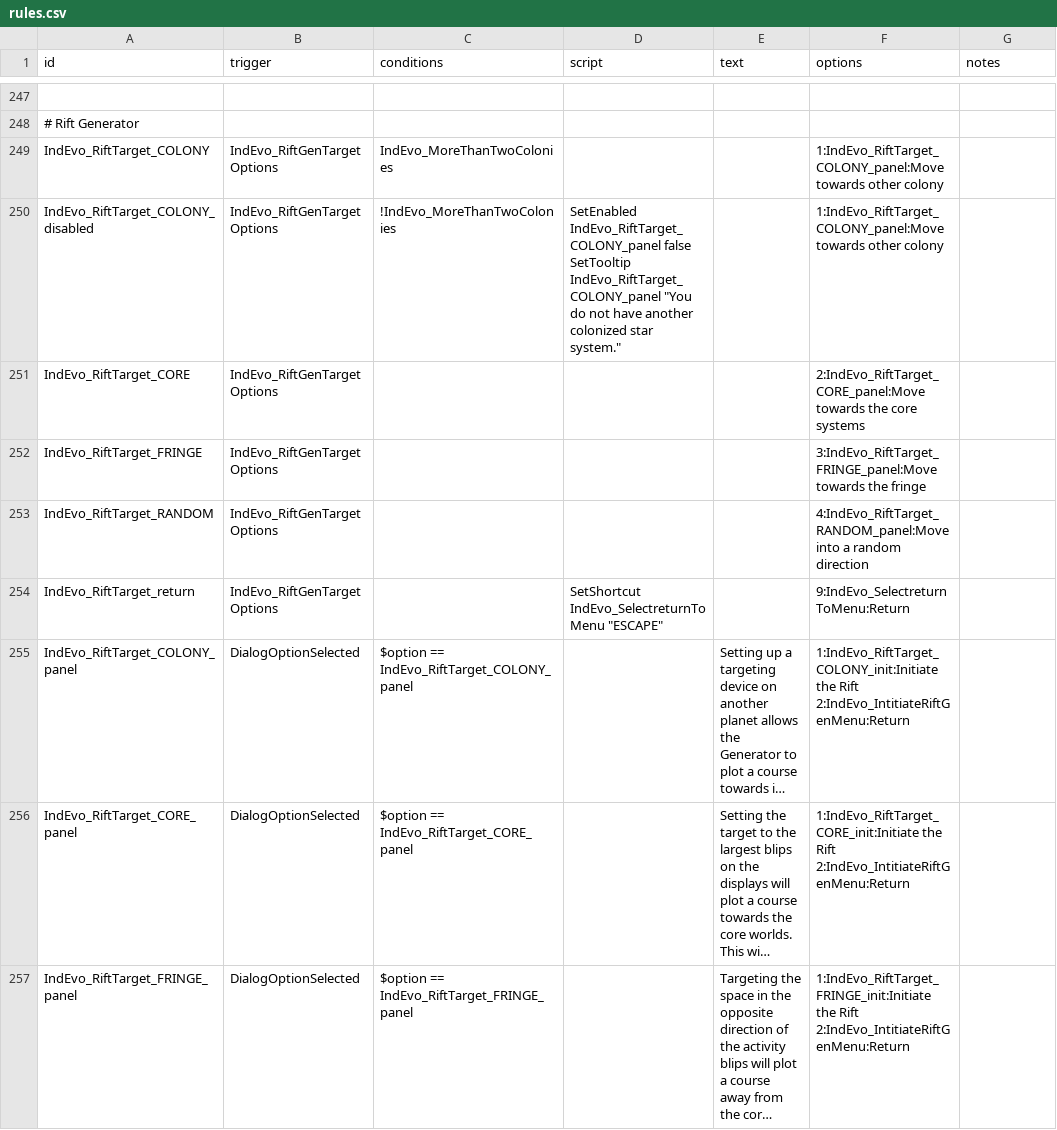
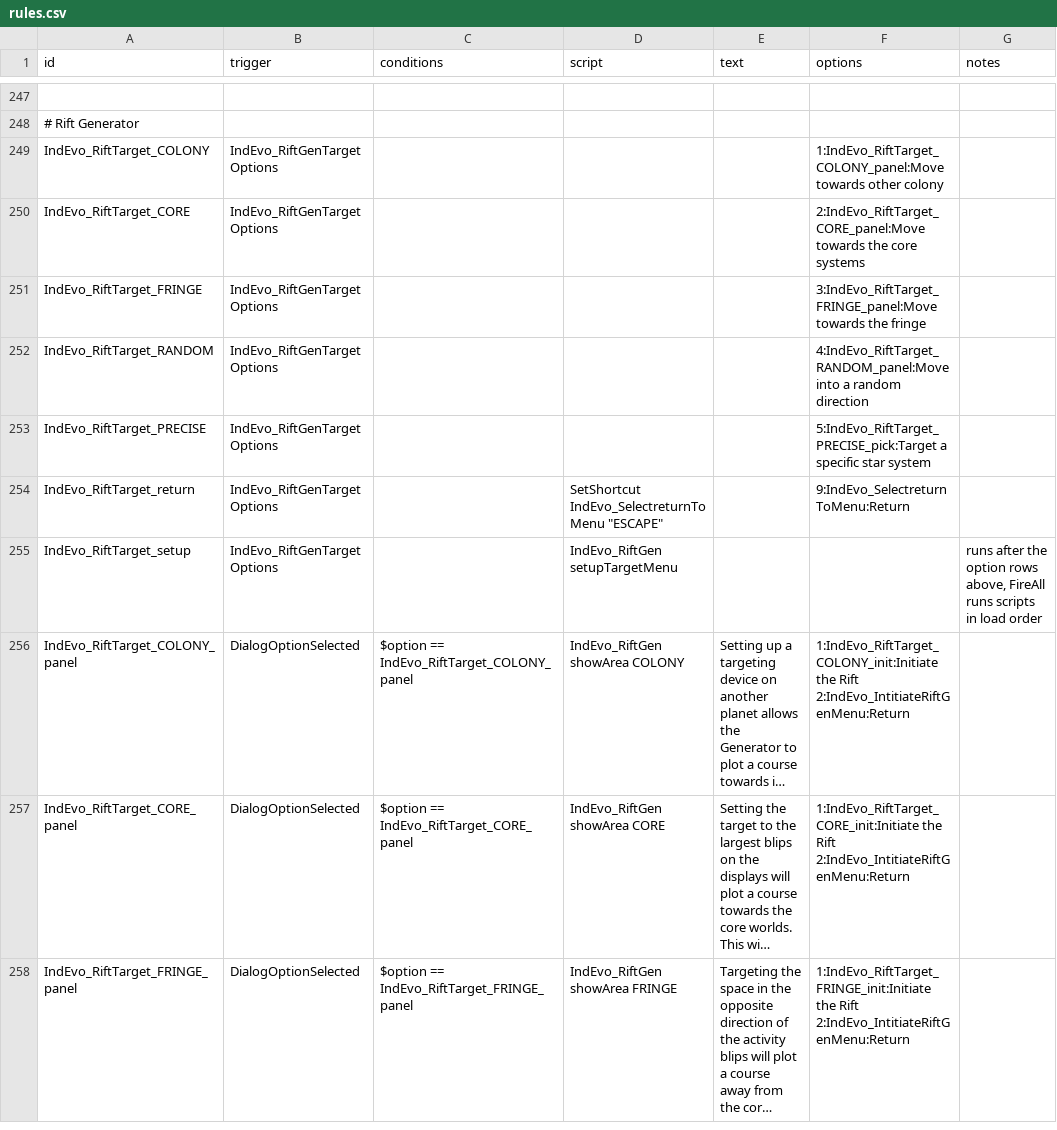
Before and after one commit to SirHartley/Industrial.Evolution, a CSV file: data/campaign/rules.csv, drawn as a sheet; only a part is shown, gaps mark what is left out; long unchanged cells end in …; removed rows and columns are numbered as before the commit, all else as after; ↵ is a line break in a cell; the diff covers the shown part only; the diff names each change by its address in the sheet, - before the commit and + after, or states it on an @@ line.

Commit message:
rework rift generator targeting and planet jump

```diff
--- a/data/campaign/rules.csv
+++ b/data/campaign/rules.csv
-C249 (conditions): IndEvo_MoreThanTwoColonies
+C249 (conditions): (empty)
-row 250: IndEvo_RiftTarget_COLONY_disabled | IndEvo_RiftGenTargetOptions | !IndEvo_MoreThanTwoColonies | SetEnabled IndEvo_RiftTarget_COLONY_panel false ↵ SetTooltip IndEvo_RiftTarget_COLONY_panel "You do not have another colonized star system." |  | 1:IndEvo_RiftTarget_COLONY_panel:Move towards other colony
+row 253: IndEvo_RiftTarget_PRECISE | IndEvo_RiftGenTargetOptions |  |  |  | 5:IndEvo_RiftTarget_PRECISE_pick:Target a specific star system
+row 255: IndEvo_RiftTarget_setup | IndEvo_RiftGenTargetOptions |  | IndEvo_RiftGen setupTargetMenu |  |  | runs after the option rows above, FireAll runs scripts in load order
-D256 (script): (empty)
+D256 (script): IndEvo_RiftGen showArea COLONY
-D257 (script): (empty)
+D257 (script): IndEvo_RiftGen showArea CORE
-D258 (script): (empty)
+D258 (script): IndEvo_RiftGen showArea FRINGE
```
Also changed, not shown: 4 added rows, 4 removed rows and 9 edited cells elsewhere in this file, data/config/LunaSettings.csv, data/config/orbit_entity_blacklist.csv, 40 other files.
